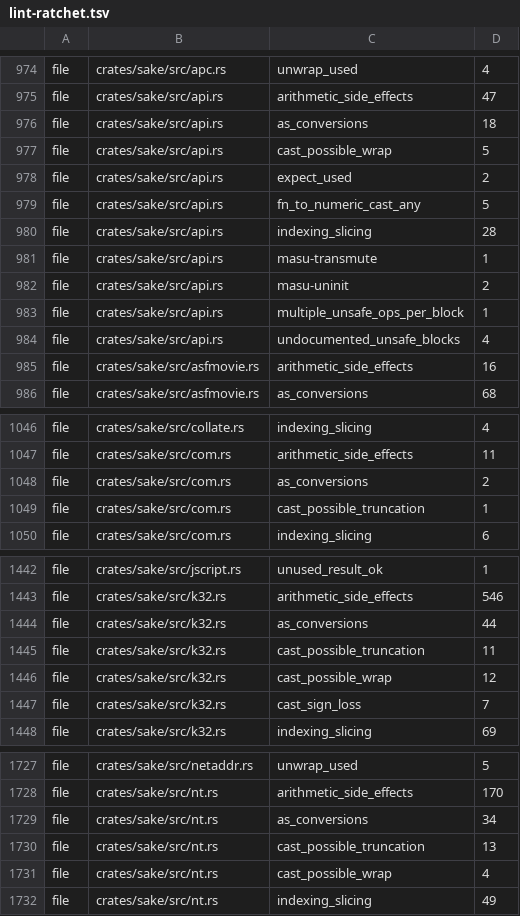
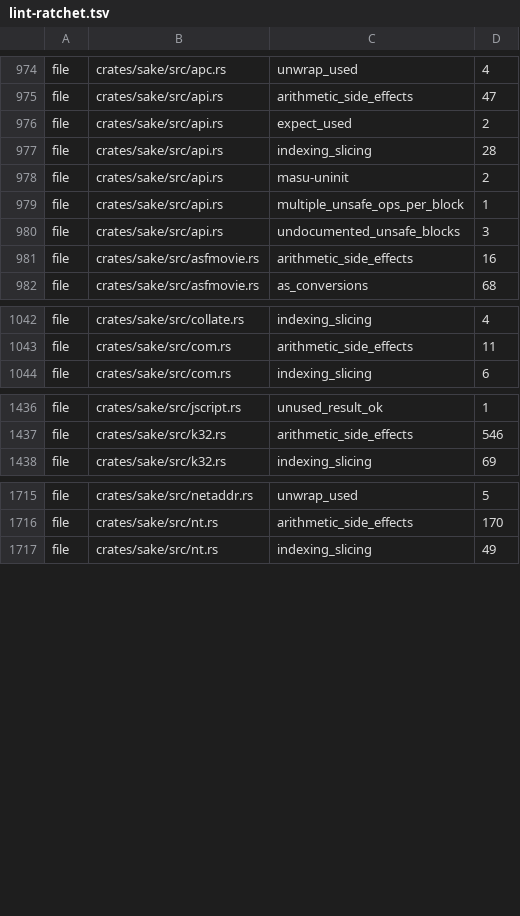
Before and after one commit to a-kaibu/masu, a TSV file: tools/ci/lint-ratchet.tsv, drawn as a sheet; only a part is shown, gaps mark what is left out; the diff covers the shown part only.

```diff
--- a/tools/ci/lint-ratchet.tsv
+++ b/tools/ci/lint-ratchet.tsv
@@ -975,11 +975,7 @@ file	crates/sake/src/apc.rs	unwrap_used	4
 file	crates/sake/src/api.rs	arithmetic_side_effects	47
-file	crates/sake/src/api.rs	as_conversions	18
-file	crates/sake/src/api.rs	cast_possible_wrap	5
 file	crates/sake/src/api.rs	expect_used	2
-file	crates/sake/src/api.rs	fn_to_numeric_cast_any	5
 file	crates/sake/src/api.rs	indexing_slicing	28
-file	crates/sake/src/api.rs	masu-transmute	1
 file	crates/sake/src/api.rs	masu-uninit	2
 file	crates/sake/src/api.rs	multiple_unsafe_ops_per_block	1
-file	crates/sake/src/api.rs	undocumented_unsafe_blocks	4
+file	crates/sake/src/api.rs	undocumented_unsafe_blocks	3
 file	crates/sake/src/asfmovie.rs	arithmetic_side_effects	16
@@ -1047,4 +1043,2 @@ file	crates/sake/src/collate.rs	indexing_slicing	4
 file	crates/sake/src/com.rs	arithmetic_side_effects	11
-file	crates/sake/src/com.rs	as_conversions	2
-file	crates/sake/src/com.rs	cast_possible_truncation	1
 file	crates/sake/src/com.rs	indexing_slicing	6
@@ -1443,6 +1437,2 @@ file	crates/sake/src/jscript.rs	unused_result_ok	1
 file	crates/sake/src/k32.rs	arithmetic_side_effects	546
-file	crates/sake/src/k32.rs	as_conversions	44
-file	crates/sake/src/k32.rs	cast_possible_truncation	11
-file	crates/sake/src/k32.rs	cast_possible_wrap	12
-file	crates/sake/src/k32.rs	cast_sign_loss	7
 file	crates/sake/src/k32.rs	indexing_slicing	69
@@ -1728,5 +1716,2 @@ file	crates/sake/src/netaddr.rs	unwrap_used	5
 file	crates/sake/src/nt.rs	arithmetic_side_effects	170
-file	crates/sake/src/nt.rs	as_conversions	34
-file	crates/sake/src/nt.rs	cast_possible_truncation	13
-file	crates/sake/src/nt.rs	cast_possible_wrap	4
 file	crates/sake/src/nt.rs	indexing_slicing	49
```
Also changed, not shown: 3 removed rows elsewhere in this file, 6 other files.
